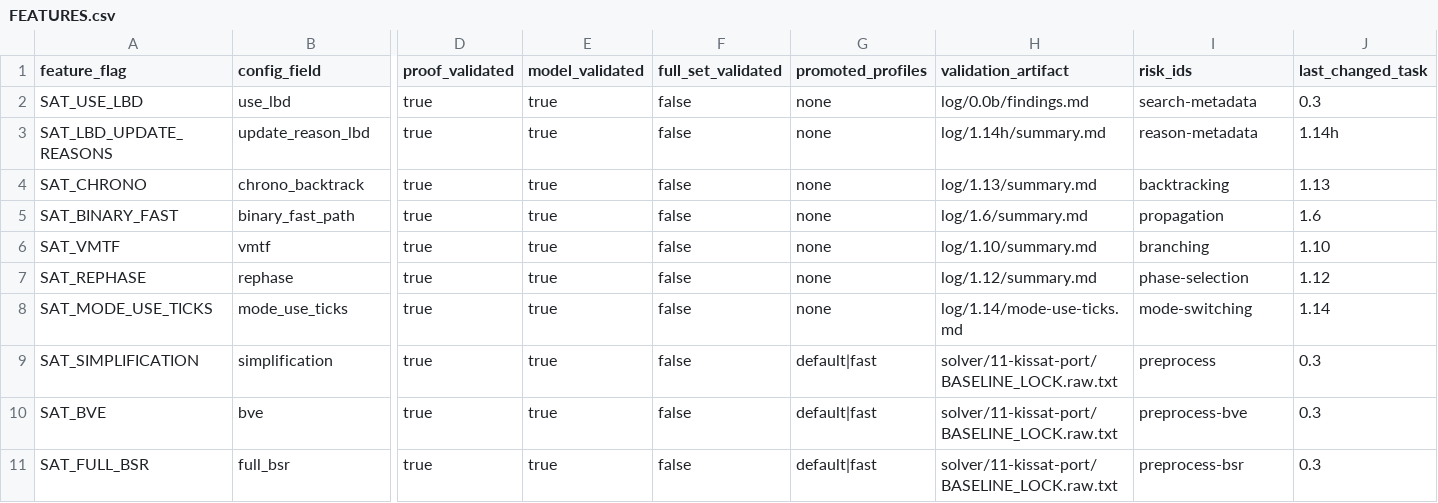
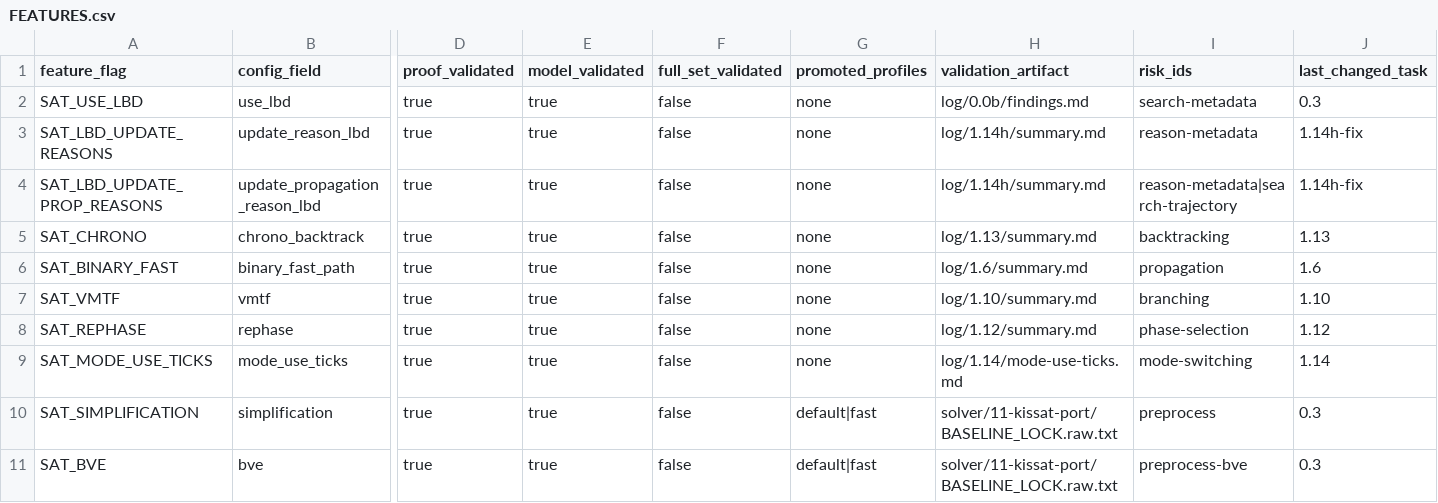
Before and after one commit to bjlkeng/SAT-playground, a CSV file: solver/11-kissat-port/FEATURES.csv, drawn as a sheet; only a part is shown, gaps mark what is left out; the shorter side is filled out with more unchanged rows; rows hold the shown columns only; the diff names each change by its address in the sheet, - before the commit and + after, or states it on an @@ line.

Commit message:
Isolate propagation reason LBD updates

```diff
--- a/solver/11-kissat-port/FEATURES.csv
+++ b/solver/11-kissat-port/FEATURES.csv
-J3 (last_changed_task): 1.14h
+J3 (last_changed_task): 1.14h-fix
+row 4: SAT_LBD_UPDATE_PROP_REASONS | update_propagation_reason_lbd | true | true | false | none | log/1.14h/summary.md | reason-metadata|search-trajectory | 1.14h-fix
```
Also changed, not shown: solver/11-kissat-port/CONFIG_SCHEMA.csv, 11 other files.
